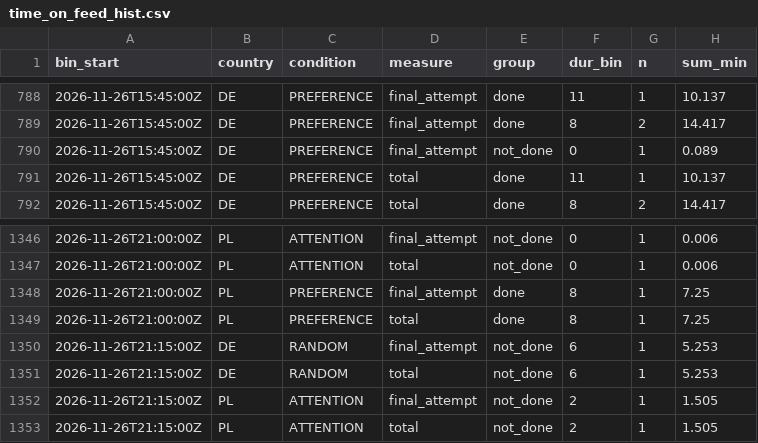
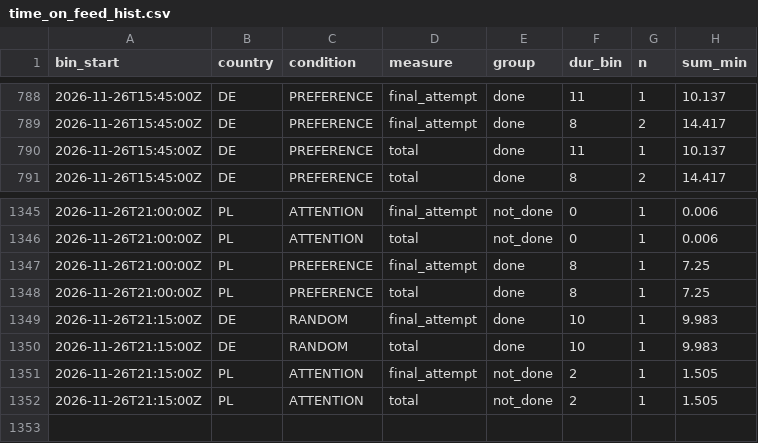
Before and after one commit to btrantruong/preferfeed-status, a CSV file: data/time_on_feed_hist.csv, drawn as a sheet; only a part is shown, gaps mark what is left out.

Commit message:
data: pulled_at 2026-11-26T21:41:05Z (laptop)

```diff
--- a/data/time_on_feed_hist.csv
+++ b/data/time_on_feed_hist.csv
@@ -789,3 +789,2 @@ bin_start,country,condition,measure,group,dur_bin,n,sum_min
 2026-11-26T15:45:00Z,DE,PREFERENCE,final_attempt,done,8,2,14.417
-2026-11-26T15:45:00Z,DE,PREFERENCE,final_attempt,not_done,0,1,0.089
 2026-11-26T15:45:00Z,DE,PREFERENCE,total,done,11,1,10.137
@@ -1349,4 +1348,4 @@ bin_start,country,condition,measure,group,dur_bin,n,sum_min
 2026-11-26T21:00:00Z,PL,PREFERENCE,total,done,8,1,7.25
-2026-11-26T21:15:00Z,DE,RANDOM,final_attempt,not_done,6,1,5.253
-2026-11-26T21:15:00Z,DE,RANDOM,total,not_done,6,1,5.253
+2026-11-26T21:15:00Z,DE,RANDOM,final_attempt,done,10,1,9.983
+2026-11-26T21:15:00Z,DE,RANDOM,total,done,10,1,9.983
 2026-11-26T21:15:00Z,PL,ATTENTION,final_attempt,not_done,2,1,1.505
```
Also changed, not shown: data/algo_calls.csv, data/attempts_hist.csv, 11 other files.
